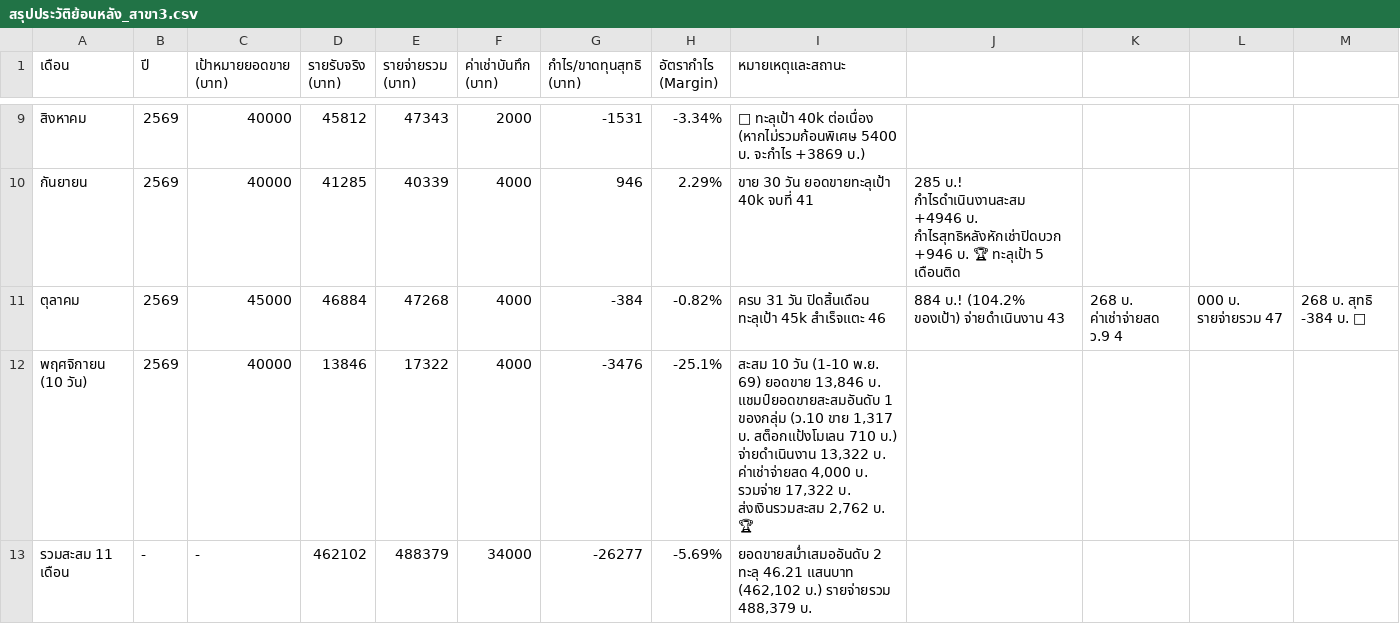
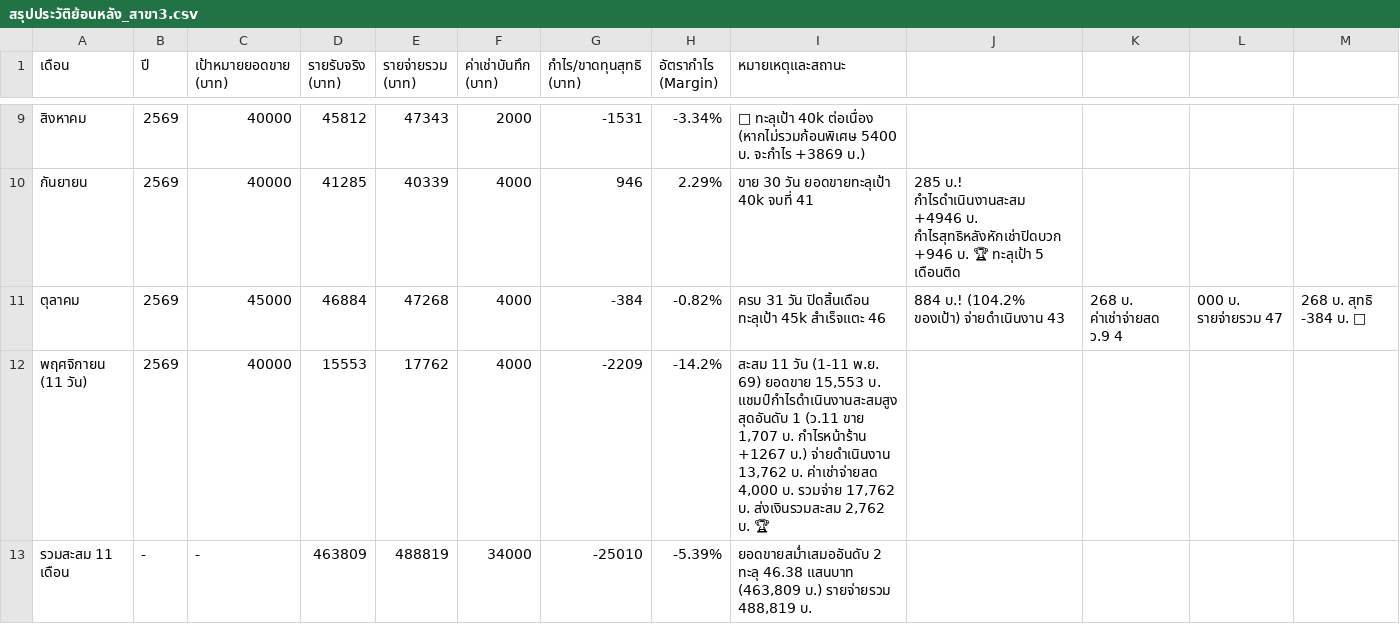
Before and after one commit to dewsun8-18/dew, a CSV file: สรุปประวัติย้อนหลัง_สาขา3.csv, drawn as a sheet; only a part is shown, gaps mark what is left out.

Commit message:
update: daily financial records Day 11 (11 Nov 2569) across all 4 branches

```diff
--- a/สรุปประวัติย้อนหลัง_สาขา3.csv
+++ b/สรุปประวัติย้อนหลัง_สาขา3.csv
@@ -11,3 +11,3 @@
 ตุลาคม,2569,45000,46884,47268,4000,-384,-0.82%,ครบ 31 วัน ปิดสิ้นเดือน ทะลุเป้า 45k สำเร็จแตะ 46,884 บ.! (104.2% ของเป้า) จ่ายดำเนินงาน 43,268 บ. ค่าเช่าจ่ายสด ว.9 4,000 บ. รายจ่ายรวม 47,268 บ. สุทธิ -384 บ. 🥈
-พฤศจิกายน (10 วัน),2569,40000,13846,17322,4000,-3476,-25.1%,"สะสม 10 วัน (1-10 พ.ย. 69) ยอดขาย 13,846 บ. แชมป์ยอดขายสะสมอันดับ 1 ของกลุ่ม (ว.10 ขาย 1,317 บ. สต็อกแป้งโมเลน 710 บ.) จ่ายดำเนินงาน 13,322 บ. ค่าเช่าจ่ายสด 4,000 บ. รวมจ่าย 17,322 บ. ส่งเงินรวมสะสม 2,762 บ. 🏆"
-รวมสะสม 11 เดือน,-,-,462102,488379,34000,-26277,-5.69%,"ยอดขายสม่ำเสมออันดับ 2 ทะลุ 46.21 แสนบาท (462,102 บ.) รายจ่ายรวม 488,379 บ."
+พฤศจิกายน (11 วัน),2569,40000,15553,17762,4000,-2209,-14.2%,"สะสม 11 วัน (1-11 พ.ย. 69) ยอดขาย 15,553 บ. แชมป์กำไรดำเนินงานสะสมสูงสุดอันดับ 1 (ว.11 ขาย 1,707 บ. กำไรหน้าร้าน +1267 บ.) จ่ายดำเนินงาน 13,762 บ. ค่าเช่าจ่ายสด 4,000 บ. รวมจ่าย 17,762 บ. ส่งเงินรวมสะสม 2,762 บ. 🏆"
+รวมสะสม 11 เดือน,-,-,463809,488819,34000,-25010,-5.39%,"ยอดขายสม่ำเสมออันดับ 2 ทะลุ 46.38 แสนบาท (463,809 บ.) รายจ่ายรวม 488,819 บ."
```
